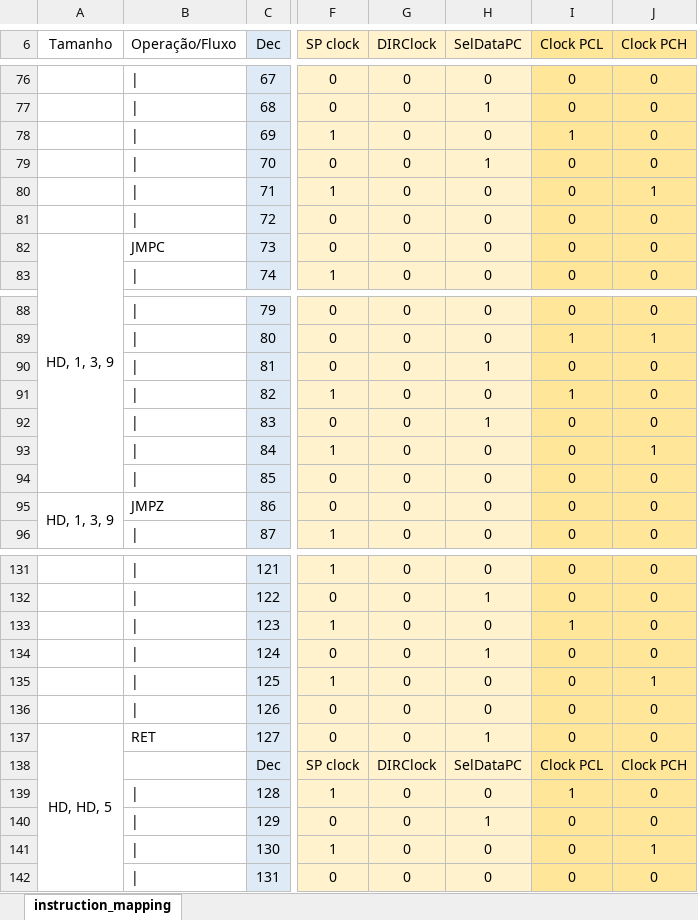
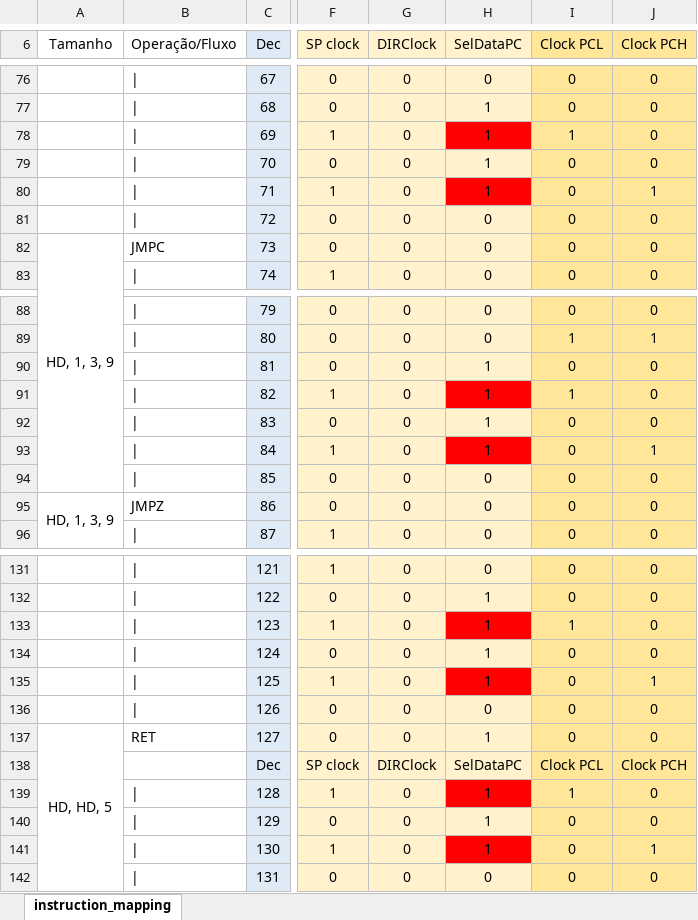
Before and after one commit to jeanklann/M3PlusMicrocontrollerSimulator, an Excel workbook: Files/instruction_mapping.xlsx, sheet instruction_mapping, drawn as a sheet; only a part is shown, gaps mark what is left out; values as stored, in another font and other column widths than the file's, no borders; the diff covers the shown part only; the diff names each change by its address in the sheet, - before the commit and + after, or states it on an @@ line.

```diff
--- a/Files/instruction_mapping.xlsx (sheet instruction_mapping)
+++ b/Files/instruction_mapping.xlsx (sheet instruction_mapping)
-H78 (SelDataPC): 0
+H78 (SelDataPC): 1
-H78 fill: #FFF2CC
+H78 fill: #FF0000
-H80 (SelDataPC): 0
+H80 (SelDataPC): 1
-H80 fill: #FFF2CC
+H80 fill: #FF0000
-H91 (SelDataPC): 0
+H91 (SelDataPC): 1
-H91 fill: #FFF2CC
+H91 fill: #FF0000
-H93 (SelDataPC): 0
+H93 (SelDataPC): 1
-H93 fill: #FFF2CC
+H93 fill: #FF0000
-H133 (SelDataPC): 0
+H133 (SelDataPC): 1
-H133 fill: #FFF2CC
+H133 fill: #FF0000
-H135 (SelDataPC): 0
+H135 (SelDataPC): 1
-H135 fill: #FFF2CC
+H135 fill: #FF0000
-H139 (SelDataPC): 0
+H139 (SelDataPC): 1
-H139 fill: #FFF2CC
+H139 fill: #FF0000
-H141 (SelDataPC): 0
+H141 (SelDataPC): 1
-H141 fill: #FFF2CC
+H141 fill: #FF0000
```
Also changed, not shown: 2 edited cells and cell formats elsewhere in this sheet, 22 other files.
